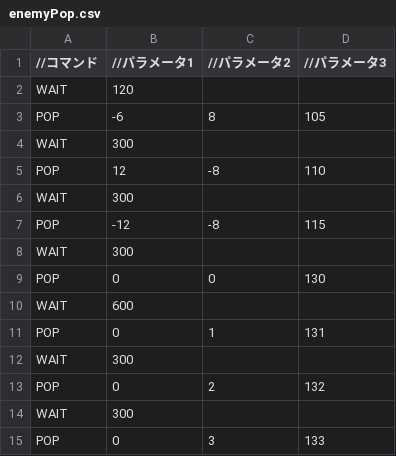
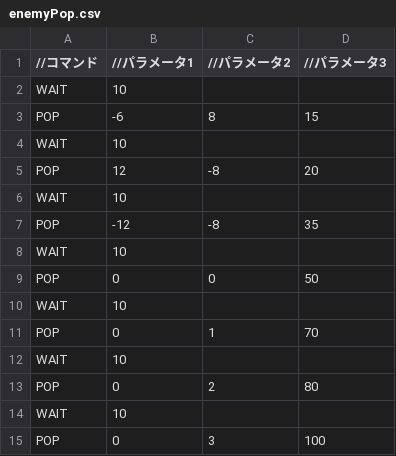
Before and after one commit to TsubasaMogi0283/Ellysia_Ver1.0_AL4, a CSV file: Resources/enemyPop.csv, drawn as a sheet.

```diff
--- a/Resources/enemyPop.csv
+++ b/Resources/enemyPop.csv
@@ -1,15 +1,15 @@
 //コマンド,//パラメータ1,//パラメータ2,//パラメータ3
-WAIT,120,,
-POP,-6,8,105
-WAIT,300,,
-POP,12,-8,110
-WAIT,300,,
-POP,-12,-8,115
-WAIT,300,,
-POP,0,0,130
-WAIT,600,,
-POP,0,1,131
-WAIT,300,,
-POP,0,2,132
-WAIT,300,,
-POP,0,3,133
+WAIT,10,,
+POP,-6,8,15
+WAIT,10,,
+POP,12,-8,20
+WAIT,10,,
+POP,-12,-8,35
+WAIT,10,,
+POP,0,0,50
+WAIT,10,,
+POP,0,1,70
+WAIT,10,,
+POP,0,2,80
+WAIT,10,,
+POP,0,3,100
```
Also changed, not shown: 4 other files.
